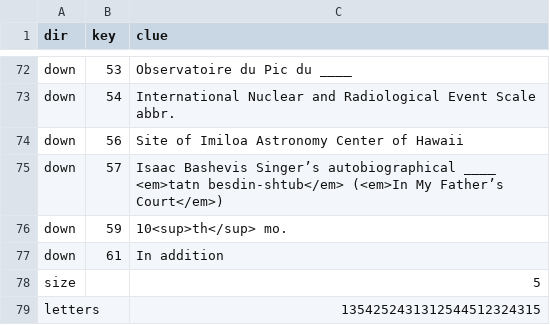
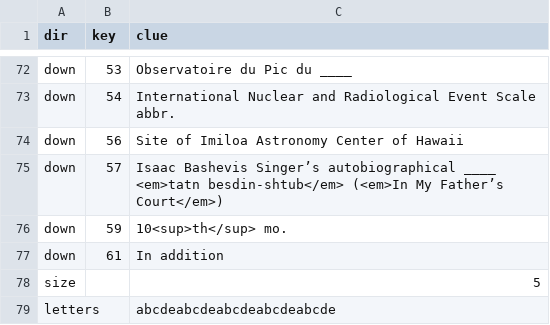
Before and after one commit to matthewgoerg/puzzle, a CSV file: cluelist2.csv, drawn as a sheet; only a part is shown, gaps mark what is left out.

Commit message:
Update cluelist2.csv

```diff
--- a/cluelist2.csv
+++ b/cluelist2.csv
@@ -78,2 +78,2 @@ down,61,In addition
 size,,5
-letters,,1354252431312544512324315
+letters,,abcdeabcdeabcdeabcdeabcde
```
